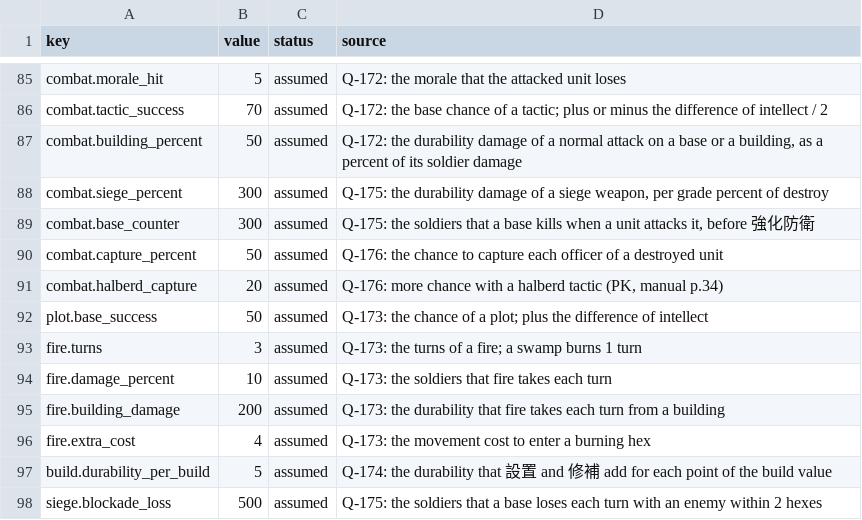
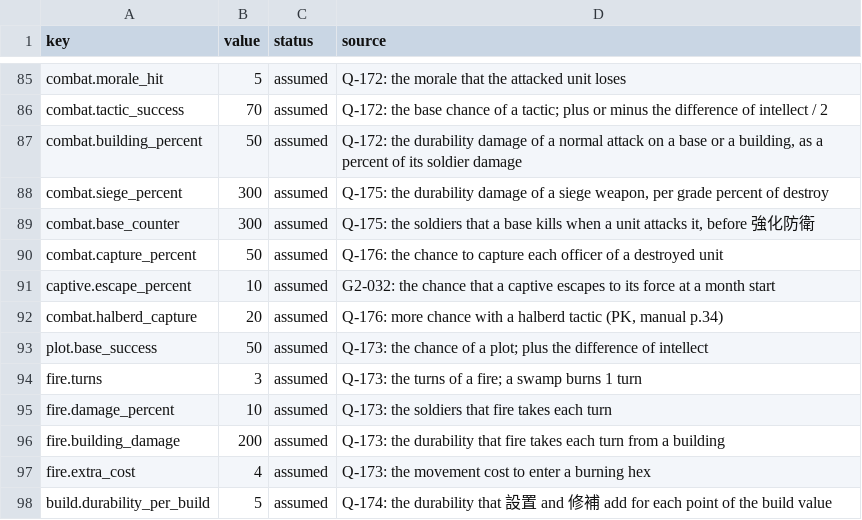
Before and after one commit to yksi7417/sanguodream, a TSV file: data/civil_war/rules.tsv, drawn as a sheet; only a part is shown, gaps mark what is left out; the shorter side is filled out with more unchanged rows; the diff names each change by its address in the sheet, - before the commit and + after, or states it on an @@ line.

```diff
--- a/data/civil_war/rules.tsv
+++ b/data/civil_war/rules.tsv
+row 91: captive.escape_percent | 10 | assumed | G2-032: the chance that a captive escapes to its force at a month start
```
Also changed, not shown: data/placeholder/event_tones.tsv, data/placeholder/rules.tsv, 25 other files.
